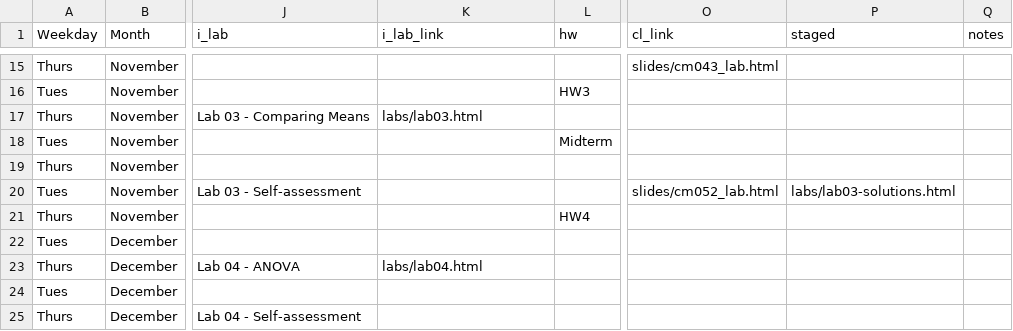
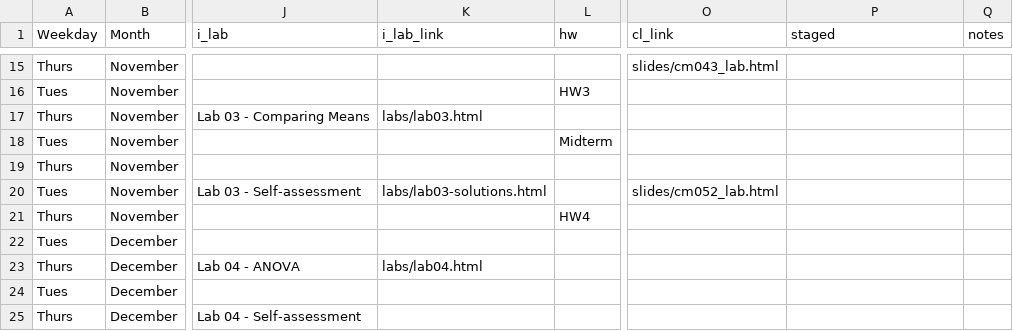
Before and after one commit to rebeccal/ohsu-math630, a CSV file: due.csv, drawn as a sheet; only a part is shown, gaps mark what is left out; the diff names each change by its address in the sheet, - before the commit and + after, or states it on an @@ line.

Commit message:
woops

```diff
--- a/due.csv
+++ b/due.csv
-K20 (i_lab_link): (empty)
+K20 (i_lab_link): labs/lab03-solutions.html
-P20 (staged): labs/lab03-solutions.html
+P20 (staged): (empty)
```
